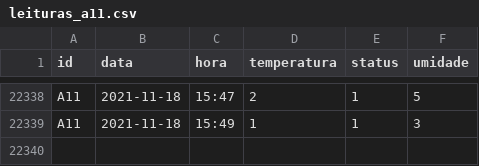
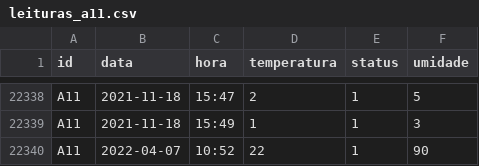
Before and after one commit to arnottrcaiado/ac-facsenac, a CSV file: mysite/dados/leituras_a11.csv, drawn as a sheet; only a part is shown, gaps mark what is left out; the diff names each change by its address in the sheet, - before the commit and + after, or states it on an @@ line.

```diff
--- a/mysite/dados/leituras_a11.csv
+++ b/mysite/dados/leituras_a11.csv
+row 22340: A11 | 2022-04-07 | 10:52 | 22 | 1 | 90
```
Also changed, not shown: mysite/dados/leituras.csv, mysite/dados/leituras_a22.csv, 2 other files.
